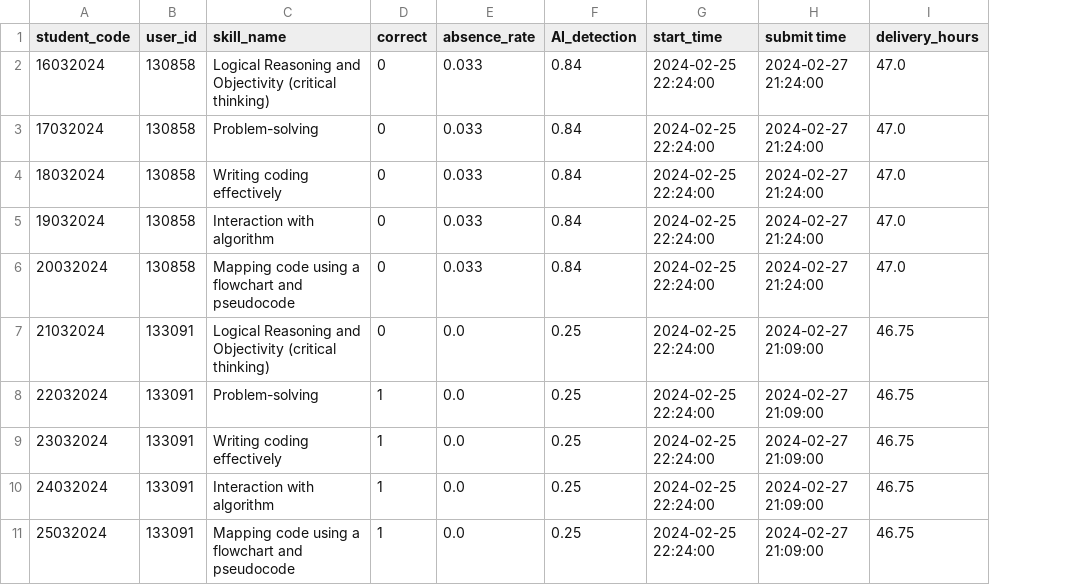
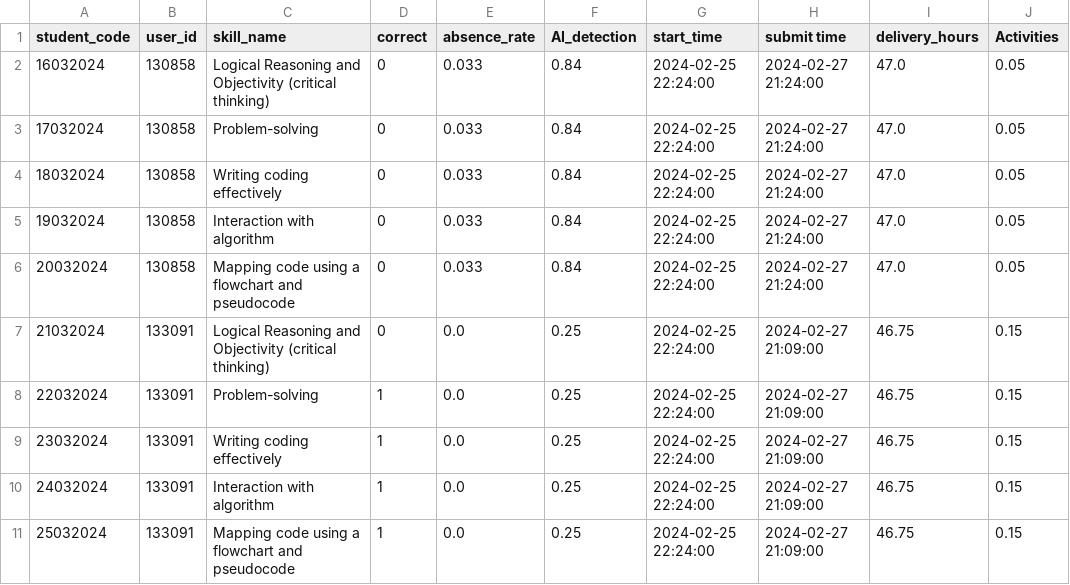
Before and after one commit to alalawi1980/SQUBKT, a CSV file: CTSQU_TIME2.csv, drawn as a sheet; only a part is shown; the diff names each change by its address in the sheet, - before the commit and + after, or states it on an @@ line.

Commit message:
Update CTSQU_TIME2.csv

```diff
--- a/CTSQU_TIME2.csv
+++ b/CTSQU_TIME2.csv
+column J (Activities), rows 2-11: 0.05 | 0.05 | 0.05 | 0.05 | 0.05 | 0.15 | 0.15 | 0.15 | 0.15 | 0.15
```
